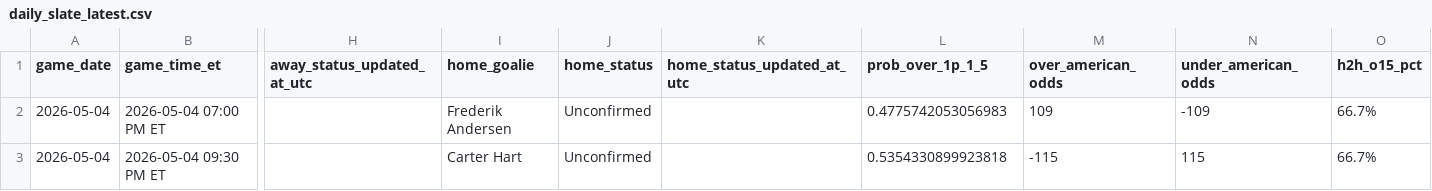
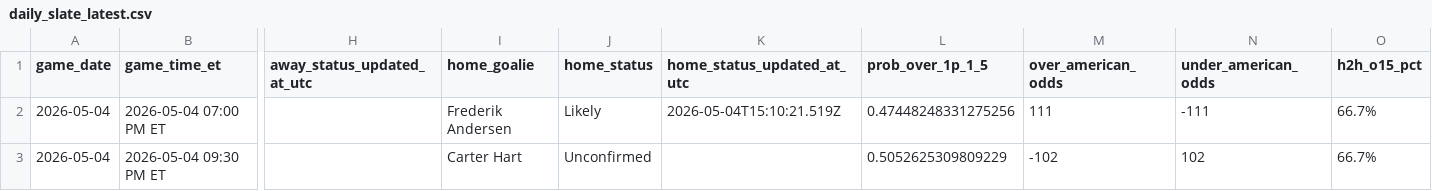
Before and after one commit to gauravgandhi01/first_period_stats, a CSV file: live/daily_slate_latest.csv, drawn as a sheet; only a part is shown, gaps mark what is left out; the diff names each change by its address in the sheet, - before the commit and + after, or states it on an @@ line.

Commit message:
auto: update firstperiodstats outputs for 2026-05-04 (2026-05-04 16:52:33 UTC)

```diff
--- a/live/daily_slate_latest.csv
+++ b/live/daily_slate_latest.csv
-J2 (home_status): Unconfirmed
+J2 (home_status): Likely
-K2 (home_status_updated_at_utc): (empty)
+K2 (home_status_updated_at_utc): 2026-05-04T15:10:21.519Z
-L2 (prob_over_1p_1_5): 0.4775742053056983
+L2 (prob_over_1p_1_5): 0.47448248331275256
-M2 (over_american_odds): 109
+M2 (over_american_odds): 111
-N2 (under_american_odds): -109
+N2 (under_american_odds): -111
-L3 (prob_over_1p_1_5): 0.5354330899923818
+L3 (prob_over_1p_1_5): 0.5052625309809229
-M3 (over_american_odds): -115
+M3 (over_american_odds): -102
-N3 (under_american_odds): 115
+N3 (under_american_odds): 102
```
Also changed, not shown: 3 other files.
